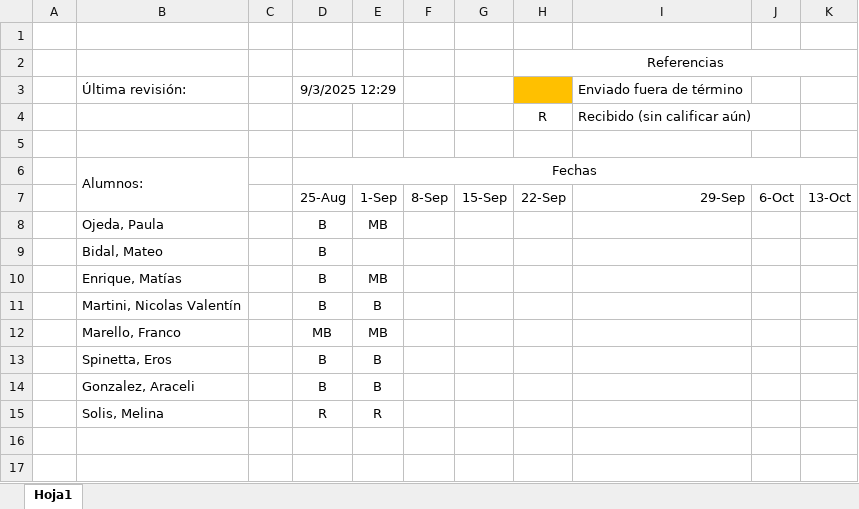
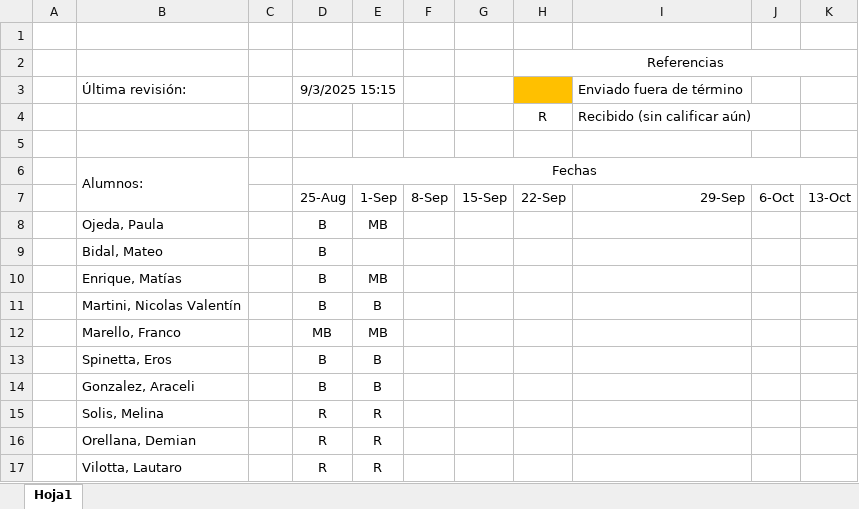
Before and after one commit to franlecam/UNL-Programacion-en-R, an Excel workbook: Listado de prácticas.xlsx, sheet Hoja1, drawn as a sheet; values as stored, in another font and other column widths than the file's, no borders; conditional formats not drawn; the diff names each change by its address in the sheet, - before the commit and + after, or states it on an @@ line.

Commit message:
Update Listado de prácticas.xlsx

```diff
--- a/Listado de prácticas.xlsx (sheet Hoja1)
+++ b/Listado de prácticas.xlsx (sheet Hoja1)
-D3: 9/3/2025 12:29
+D3: 9/3/2025 15:15
+row 16:  | Orellana, Demian |  | R | R
+row 17:  | Vilotta, Lautaro |  | R | R
```
